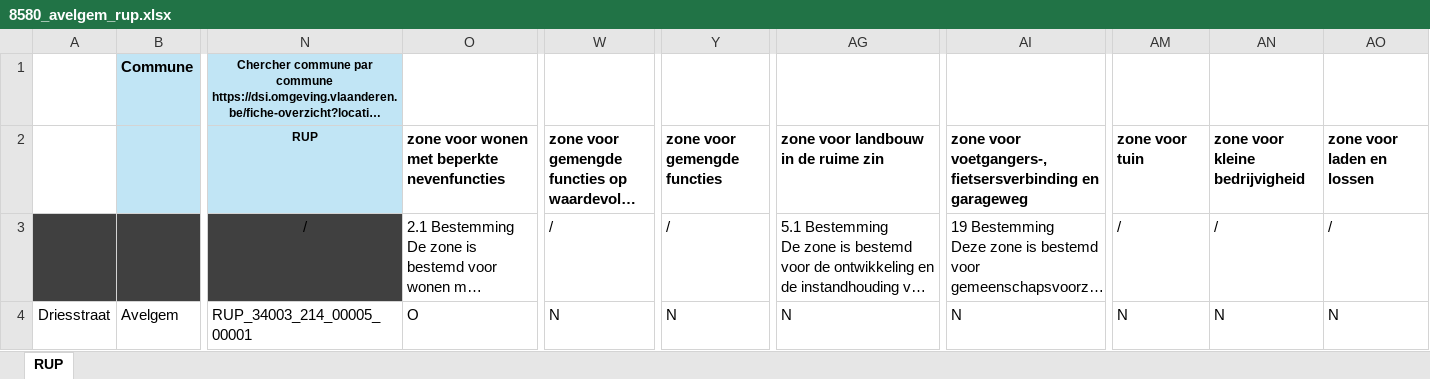
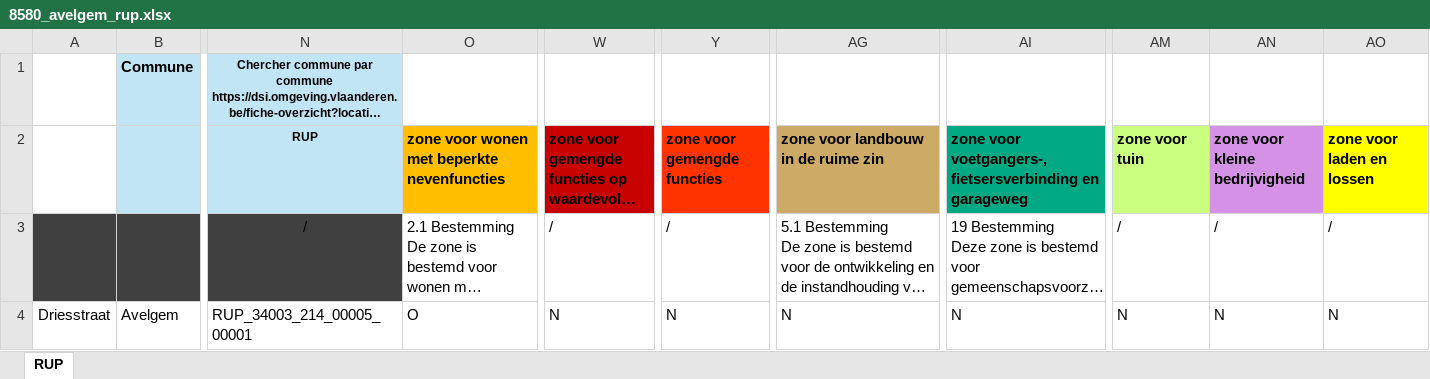
Before and after one commit to Mikajy01/walon-mpa-belgique-cloud, an Excel workbook: state/8580_avelgem_rup.xlsx, sheet RUP, drawn as a sheet; only a part is shown, gaps mark what is left out; long unchanged cells end in …; values as stored, in another font and other column widths than the file's, no borders; the diff names each change by its address in the sheet, - before the commit and + after, or states it on an @@ line.

```diff
--- a/state/8580_avelgem_rup.xlsx (sheet RUP)
+++ b/state/8580_avelgem_rup.xlsx (sheet RUP)
-O2 fill: none
+O2 fill: #FFBE00
-W2 fill: none
+W2 fill: #C70000
-Y2 fill: none
+Y2 fill: #FF3300
-AG2 fill: none
+AG2 fill: #CDAA66
-AI2 fill: none
+AI2 fill: #00A884
-AM2 fill: none
+AM2 fill: #CAFF80
-AN2 fill: none
+AN2 fill: #D491E6
-AO2 fill: none
+AO2 fill: #FFFF00
```
Also changed, not shown: 4 other files.
